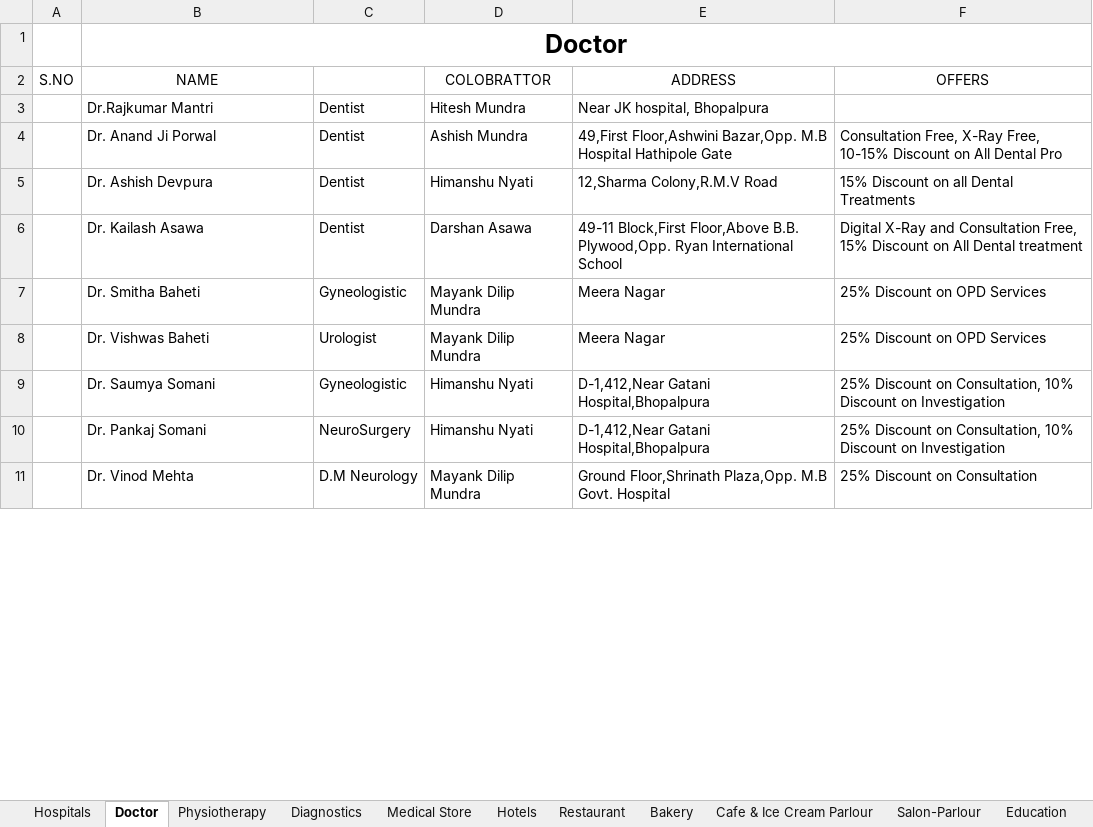
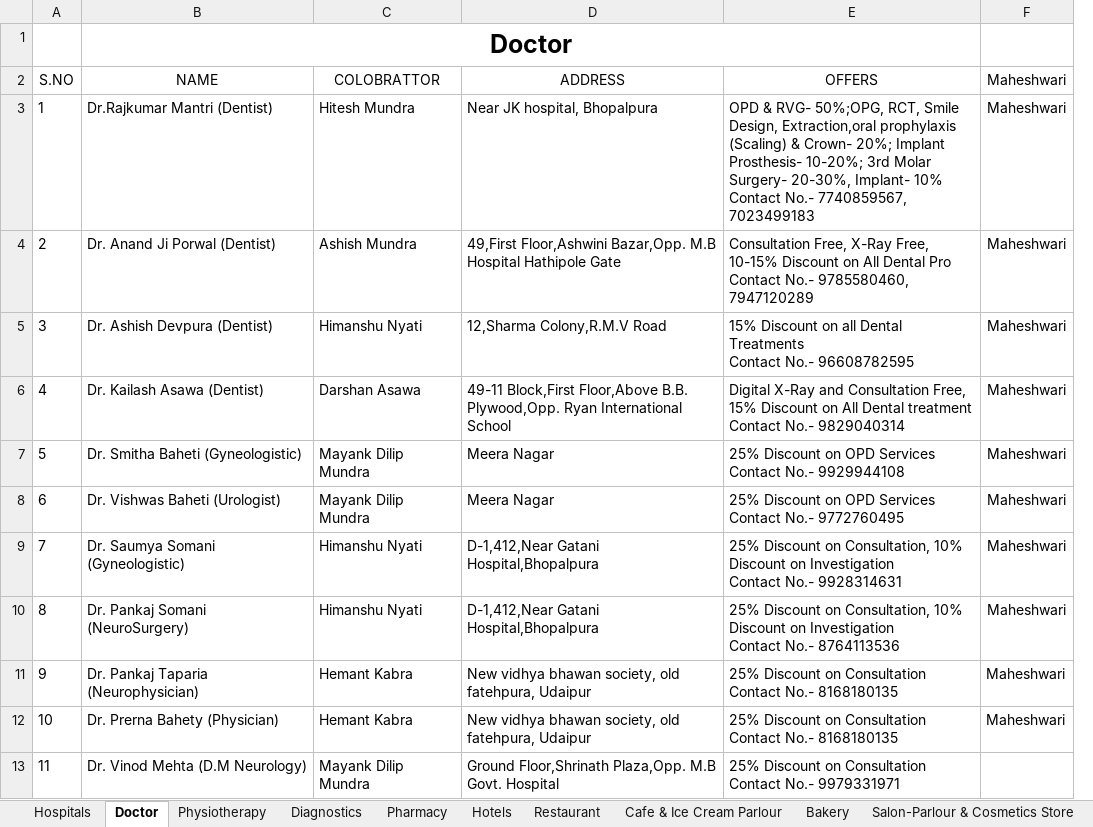
Before and after one commit to mehulmj/MaheshwariPowerCards, an Excel workbook: src/mpc.xlsx, sheet Doctor, drawn as a sheet; only a part is shown; values as stored, in another font and other column widths than the file's, no borders; charts and pictures not drawn; removed rows and columns are numbered as before the commit, all else as after; ↵ is a line break in a cell; the diff covers the shown part only; the diff names each change by its address in the sheet, - before the commit and + after, or states it on an @@ line.

Commit message:
sheet update and text update on home page

```diff
--- a/src/mpc.xlsx (sheet Doctor)
+++ b/src/mpc.xlsx (sheet Doctor)
-sheet tab: Medical Store
+sheet tab: Salon-Parlour & Cosmetics Store
-sheet tab: Salon-Parlour
-sheet tab: Education
+sheet tab: Pharmacy
@@ sheet tab order changed: Hospitals | Doctor | Physiotherapy | Diagnostics | Pharmacy | Hotels | Restaurant | Cafe & Ice Cream Parlour | Bakery | Salon-Parlour & Cosmetics Store @@
-column C, rows 4-11: Dentist | Dentist | Dentist | Gyneologistic | Urologist | Gyneologistic | NeuroSurgery | D.M Neurology
+column F (Maheshwari), rows 4-10: all Maheshwari
-row 3:  | Dr.Rajkumar Mantri | Dentist | Hitesh Mundra | Near JK hospital, Bhopalpura
+row 3: 1 | Dr.Rajkumar Mantri (Dentist) | Hitesh Mundra | Near JK hospital, Bhopalpura | OPD & RVG- 50%;OPG, RCT, Smile Design, Extraction,oral prophylaxis (Scaling) & Crown- 20%; Implant Prosthesis- 10-20%; 3rd Molar Surgery- 20-30%, Implant- 10% ↵ Contact No.- 7740859567, 7023499183 | Maheshwari
-A4 (S.NO): (empty)
+A4 (S.NO): 2
-B4 (NAME): Dr. Anand Ji Porwal
+B4 (NAME): Dr. Anand Ji Porwal (Dentist)
-E4 (OFFERS): …Dental Pro
+E4 (OFFERS): …Dental Pro ↵ Contact No.- 9785580460, 7947120289
-A5 (S.NO): (empty)
+A5 (S.NO): 3
-B5 (NAME): Dr. Ashish Devpura
+B5 (NAME): Dr. Ashish Devpura (Dentist)
-E5 (OFFERS): …Dental Treatments
+E5 (OFFERS): …Dental Treatments ↵ Contact No.- 96608782595
-A6 (S.NO): (empty)
+A6 (S.NO): 4
-B6 (NAME): Dr. Kailash Asawa
+B6 (NAME): Dr. Kailash Asawa (Dentist)
-E6 (OFFERS): …Dental treatment
+E6 (OFFERS): …Dental treatment ↵ Contact No.- 9829040314
-A7 (S.NO): (empty)
+A7 (S.NO): 5
-B7 (NAME): Dr. Smitha Baheti
+B7 (NAME): Dr. Smitha Baheti (Gyneologistic)
-E7 (OFFERS): 25% Discount on OPD Services
+E7 (OFFERS): 25% Discount on OPD Services ↵ Contact No.- 9929944108
-A8 (S.NO): (empty)
+A8 (S.NO): 6
-B8 (NAME): Dr. Vishwas Baheti
+B8 (NAME): Dr. Vishwas Baheti (Urologist)
-E8 (OFFERS): 25% Discount on OPD Services
+E8 (OFFERS): 25% Discount on OPD Services ↵ Contact No.- 9772760495
-A9 (S.NO): (empty)
+A9 (S.NO): 7
-B9 (NAME): Dr. Saumya Somani
+B9 (NAME): Dr. Saumya Somani (Gyneologistic)
-E9 (OFFERS): …on Investigation
+E9 (OFFERS): …on Investigation ↵ Contact No.- 9928314631
-A10 (S.NO): (empty)
+A10 (S.NO): 8
-B10 (NAME): Dr. Pankaj Somani
+B10 (NAME): Dr. Pankaj Somani (NeuroSurgery)
-E10 (OFFERS): …on Investigation
+E10 (OFFERS): …on Investigation ↵ Contact No.- 8764113536
+row 11: 9 | Dr. Pankaj Taparia (Neurophysician) | Hemant Kabra | New vidhya bhawan society, old fatehpura, Udaipur | 25% Discount on Consultation ↵ Contact No.- 8168180135 | Maheshwari
+row 12: 10 | Dr. Prerna Bahety (Physician) | Hemant Kabra | New vidhya bhawan society, old fatehpura, Udaipur | 25% Discount on Consultation ↵ Contact No.- 8168180135 | Maheshwari
-A13 (S.NO): (empty)
+A13 (S.NO): 11
-B13 (NAME): Dr. Vinod Mehta
+B13 (NAME): Dr. Vinod Mehta (D.M Neurology)
-E13 (OFFERS): 25% Discount on Consultation
+E13 (OFFERS): 25% Discount on Consultation ↵ Contact No.- 9979331971
```
Also changed, not shown: 2 removed rows and 22 edited cells elsewhere in this sheet, sheet Salon-Parlour & Cosmetics Store, sheet Consultancy, sheet Restaurant, sheet Cafe & Ice Cream Parlour, sheet Hospitals, sheet Hotels, 12 more sheets, other sheet tabs, formulas that keep their value, charts or pictures, 4 other files.
